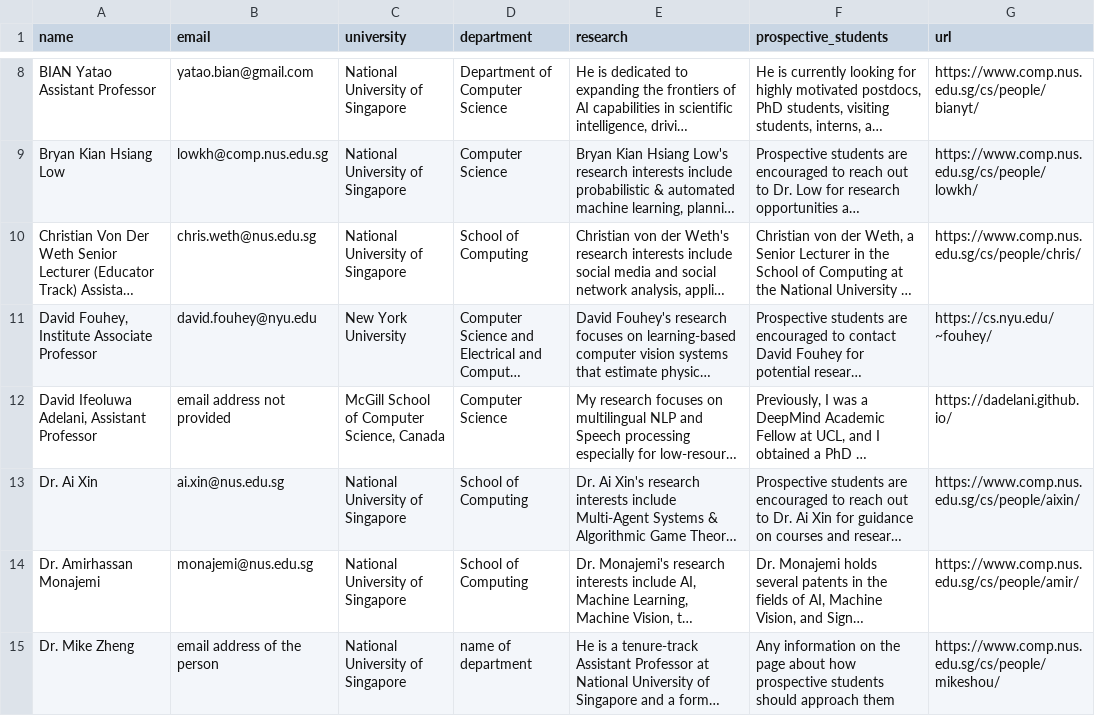
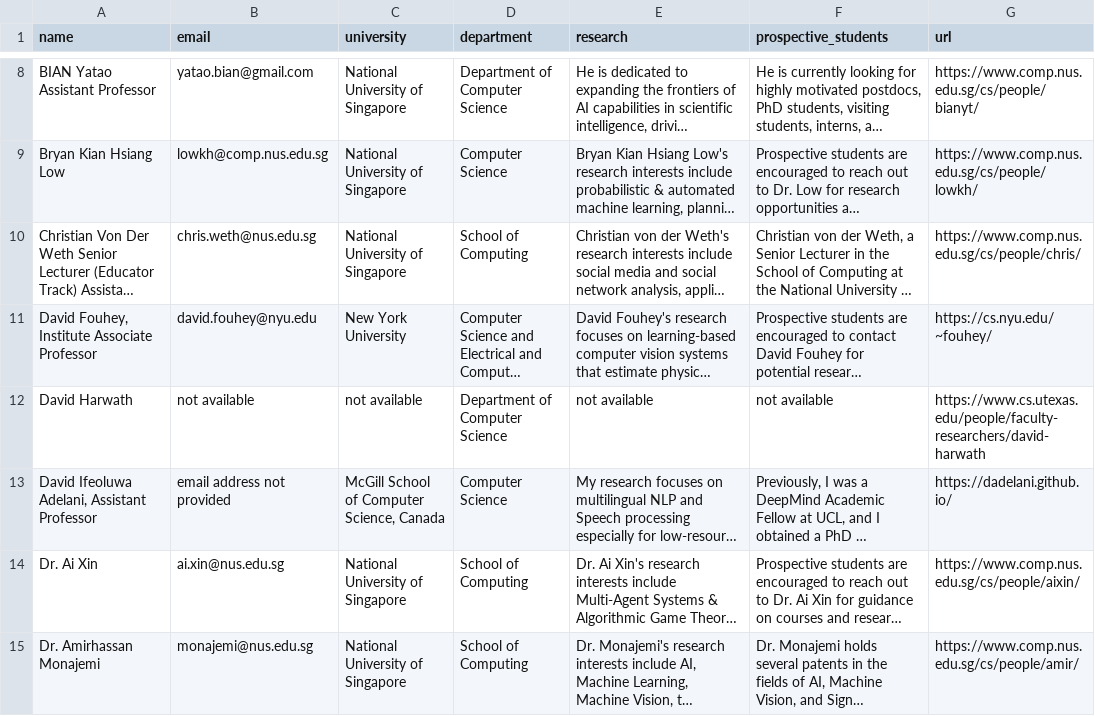
Before and after one commit to ParthGupte/MSphi3Automation, a CSV file: professors.csv, drawn as a sheet; only a part is shown, gaps mark what is left out; the shorter side is filled out with more unchanged rows; long unchanged cells end in …; the diff covers the shown part only; the diff names each change by its address in the sheet, - before the commit and + after, or states it on an @@ line.

```diff
--- a/professors.csv
+++ b/professors.csv
+row 12: David Harwath | not available | not available | Department of Computer Science | not available | not available | https://www.cs.utexas.edu/people/faculty-researchers/david-harwath
```
Also changed, not shown: 2 added rows elsewhere in this file, 4 other files.
